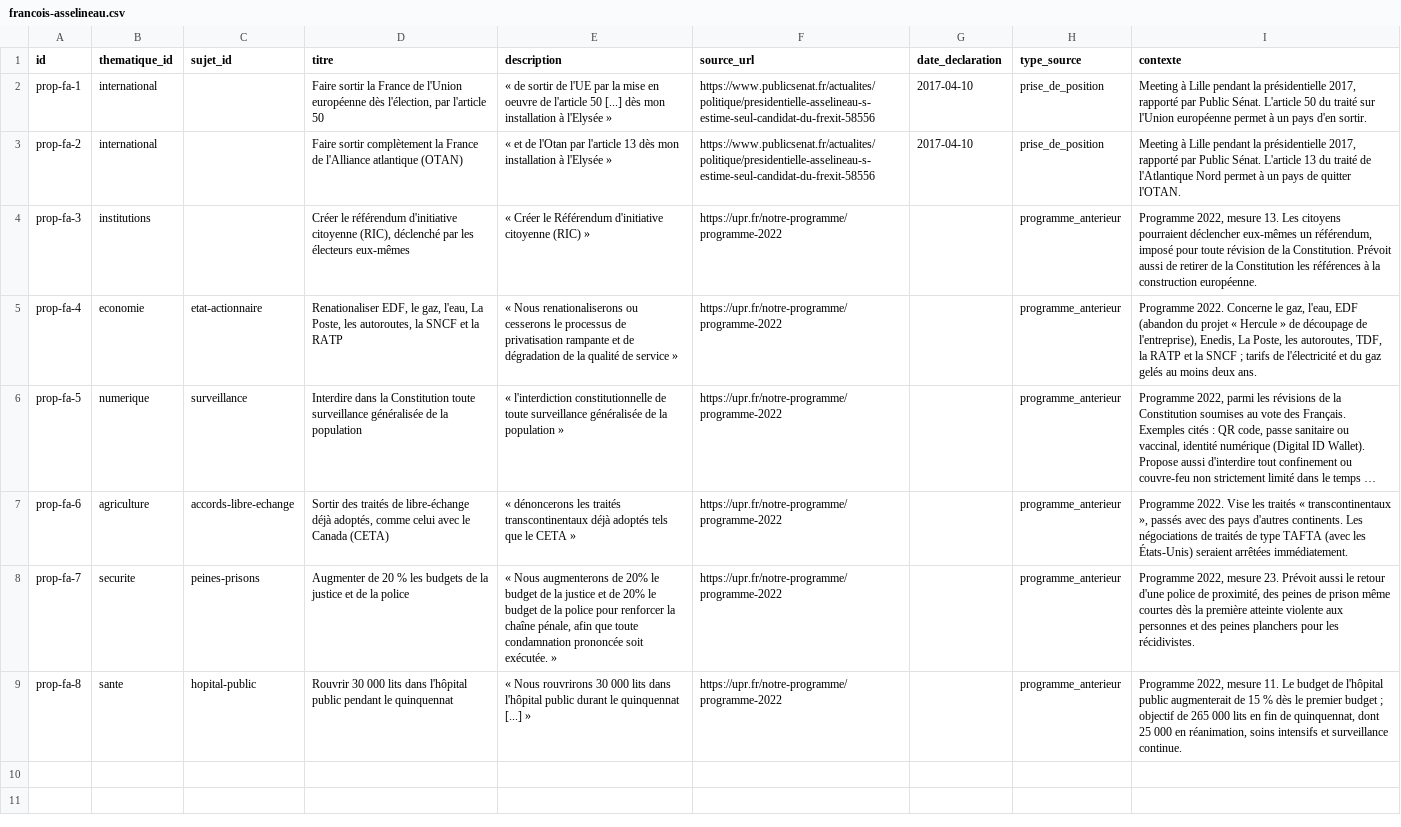
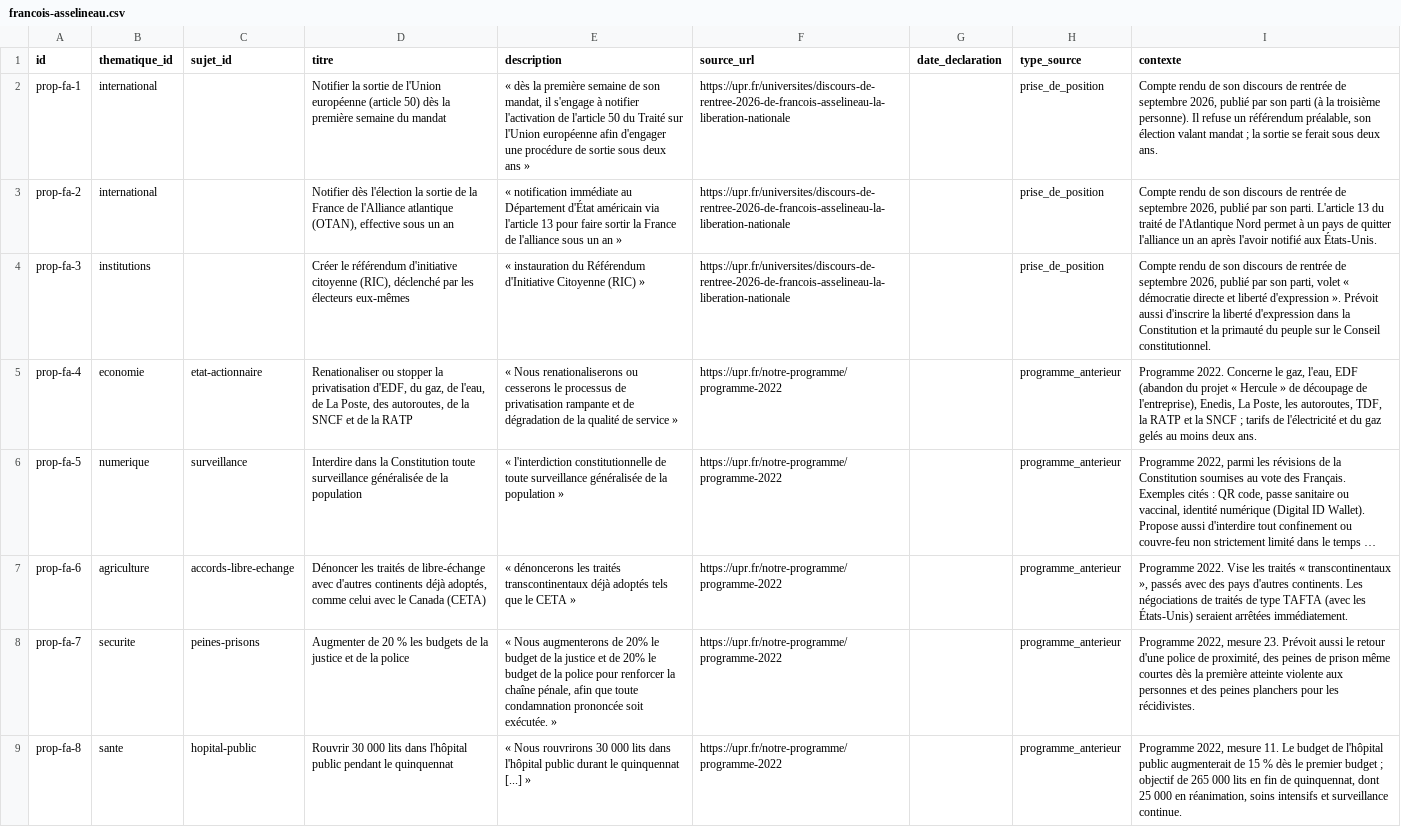
Before and after one commit to danny-gca/elire-app, a CSV file: data/candidats/francois-asselineau.csv, drawn as a sheet; long unchanged cells end in …; the diff names each change by its address in the sheet, - before the commit and + after, or states it on an @@ line.

```diff
--- a/data/candidats/francois-asselineau.csv
+++ b/data/candidats/francois-asselineau.csv
-D2 (titre): Faire sortir la France de l'Union européenne dès l'élection, par l'article 50
+D2 (titre): Notifier la sortie de l'Union européenne (article 50) dès la première semaine du mandat
-E2 (description): « de sortir de l'UE par la mise en oeuvre de l'article 50 [...] dès mon installation à l'Elysée »
+E2 (description): « dès la première semaine de son mandat, il s'engage à notifier l'activation de l'article 50 du Traité sur l'Union européenne afin d'engager une procédure de sortie sous deux ans »
-F2:F3 (source_url): https://www.publicsenat.fr/actualites/politique/presidentielle-asselineau-s-estime-seul-candidat-du-frexit-58556
+F2:F3 (source_url): https://upr.fr/universites/discours-de-rentree-2026-de-francois-asselineau-la-liberation-nationale
-G2:G3 (date_declaration): 2017-04-10
+G2:G3 (date_declaration): (empty)
-I2 (contexte): Meeting à Lille pendant la présidentielle 2017, rapporté par Public Sénat. L'article 50 du traité sur l'Union européenne permet à un pays d'en sortir.
+I2 (contexte): Compte rendu de son discours de rentrée de septembre 2026, publié par son parti (à la troisième personne). Il refuse un référendum préalable, son élection valant mandat ; la sortie se ferait sous deux ans.
-D3 (titre): Faire sortir complètement la France de l'Alliance atlantique (OTAN)
+D3 (titre): Notifier dès l'élection la sortie de la France de l'Alliance atlantique (OTAN), effective sous un an
-E3 (description): « et de l'Otan par l'article 13 dès mon installation à l'Elysée »
+E3 (description): « notification immédiate au Département d'État américain via l'article 13 pour faire sortir la France de l'alliance sous un an »
-I3 (contexte): Meeting à Lille pendant la présidentielle 2017, rapporté par Public Sénat. L'article 13 du traité de l'Atlantique Nord permet à un pays de quitter l'OTAN.
+I3 (contexte): Compte rendu de son discours de rentrée de septembre 2026, publié par son parti. L'article 13 du traité de l'Atlantique Nord permet à un pays de quitter l'alliance un an après l'avoir notifié aux États-Unis.
-E4 (description): « Créer le Référendum d'initiative citoyenne (RIC) »
+E4 (description): « instauration du Référendum d'Initiative Citoyenne (RIC) »
-F4 (source_url): https://upr.fr/notre-programme/programme-2022
+F4 (source_url): https://upr.fr/universites/discours-de-rentree-2026-de-francois-asselineau-la-liberation-nationale
-H4 (type_source): programme_anterieur
+H4 (type_source): prise_de_position
-I4 (contexte): Programme 2022, mesure 13. Les citoyens pourraient déclencher eux-mêmes un référendum, imposé pour toute révision de la Constitution. Prévoit aussi de retirer de la Constitution les références à la construction européenne.
+I4 (contexte): Compte rendu de son discours de rentrée de septembre 2026, publié par son parti, volet « démocratie directe et liberté d'expression ». Prévoit aussi d'inscrire la liberté d'expression dans la Constitution et la primauté du peuple sur le Conseil constitutionnel.
-D5 (titre): Renationaliser EDF, le gaz, l'eau, La Poste, les autoroutes, la SNCF et la RATP
+D5 (titre): Renationaliser ou stopper la privatisation d'EDF, du gaz, de l'eau, de La Poste, des autoroutes, de la SNCF et de la RATP
-D7 (titre): Sortir des traités de libre-échange déjà adoptés,…
+D7 (titre): Dénoncer les traités de libre-échange avec d'autres continents déjà adoptés,…
```
Also changed, not shown: data/candidats/antoine-mikolajczak.csv, data/candidats/bruno-retailleau.csv, 29 other files.
